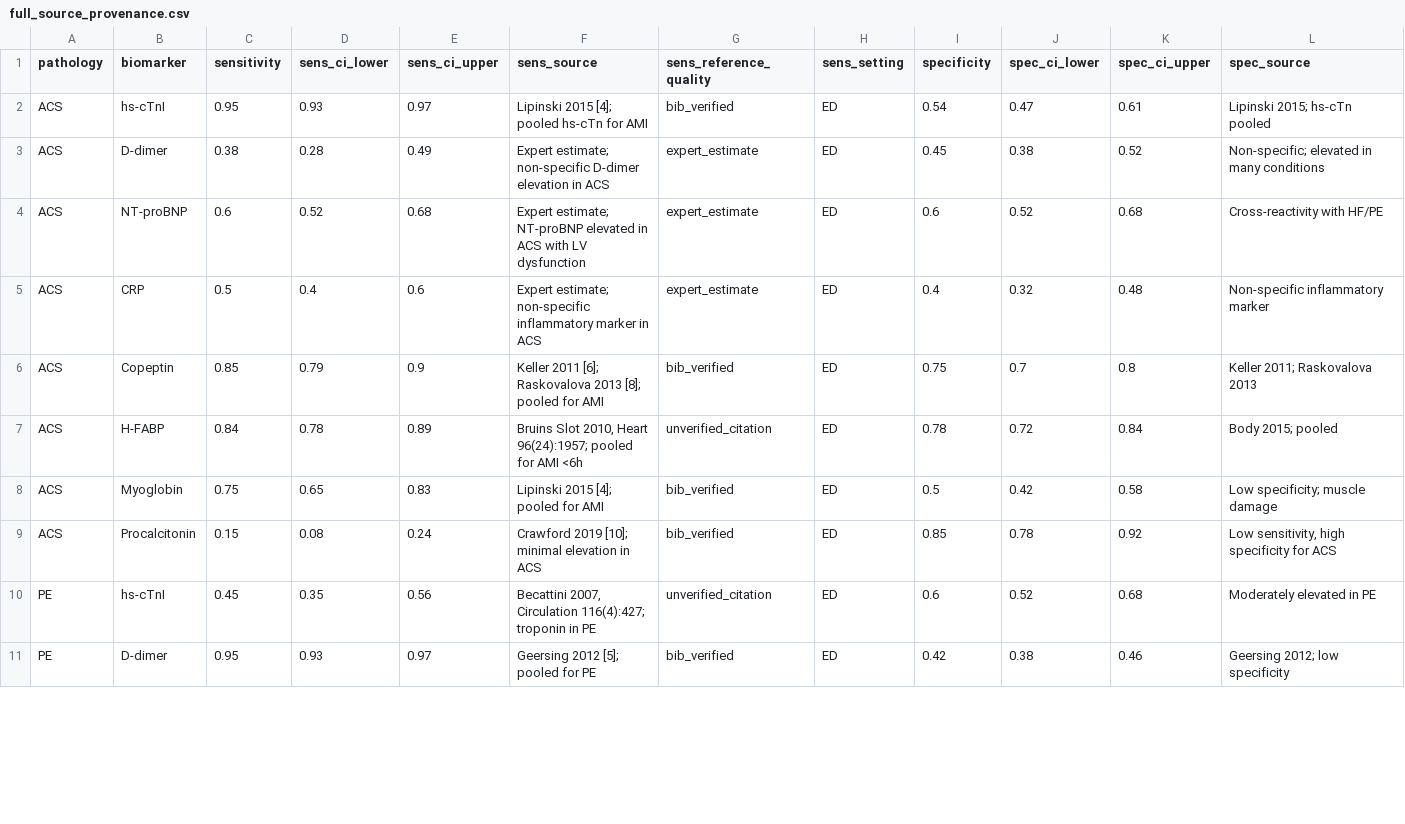
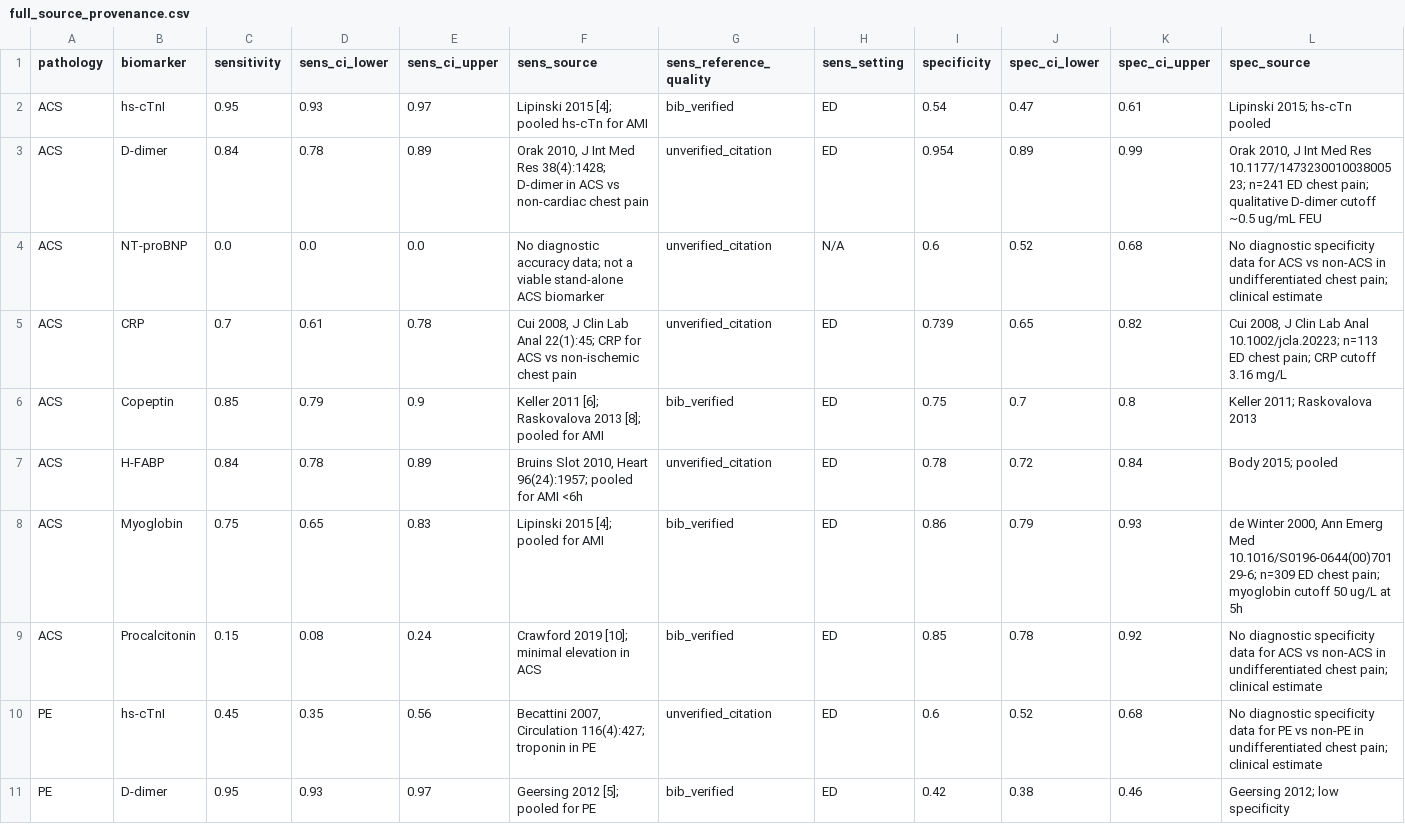
Before and after one commit to royerz2/PanDiagnosticCardiology, a CSV file: results/full_source_provenance.csv, drawn as a sheet; only a part is shown; the diff covers the shown part only; the diff names each change by its address in the sheet, - before the commit and + after, or states it on an @@ line.

Commit message:
Add tornado analysis and sensitivity analysis modules
- Introduced `sensitivity_analysis.py` for conducting parametric sensitivity analysis on clinical estimates.
- Implemented functions for building uncertain parameter catalogues, computing false positive cascades, and calculating incremental cost-effectiveness ratios (ICER).
- Added a tornado analysis function to evaluate the impact of uncertain parameters on false positive rates.
- Created a new CSV file `tornado_analysis.csv` to store results of the tornado analysis.
- Included detailed documentation and logging for better traceability and understanding of the analysis process.

```diff
--- a/results/full_source_provenance.csv
+++ b/results/full_source_provenance.csv
-C3 (sensitivity): 0.38
+C3 (sensitivity): 0.84
-D3 (sens_ci_lower): 0.28
+D3 (sens_ci_lower): 0.78
-E3 (sens_ci_upper): 0.49
+E3 (sens_ci_upper): 0.89
-F3 (sens_source): Expert estimate; non-specific D-dimer elevation in ACS
+F3 (sens_source): Orak 2010, J Int Med Res 38(4):1428; D-dimer in ACS vs non-cardiac chest pain
-G3:G5 (sens_reference_quality): expert_estimate
+G3:G5 (sens_reference_quality): unverified_citation
-I3 (specificity): 0.45
+I3 (specificity): 0.954
-J3 (spec_ci_lower): 0.38
+J3 (spec_ci_lower): 0.89
-K3 (spec_ci_upper): 0.52
+K3 (spec_ci_upper): 0.99
-L3 (spec_source): Non-specific; elevated in many conditions
+L3 (spec_source): Orak 2010, J Int Med Res 10.1177/147323001003800523; n=241 ED chest pain; qualitative D-dimer cutoff ~0.5 ug/mL FEU
-C4 (sensitivity): 0.6
+C4 (sensitivity): 0.0
-D4 (sens_ci_lower): 0.52
+D4 (sens_ci_lower): 0.0
-E4 (sens_ci_upper): 0.68
+E4 (sens_ci_upper): 0.0
-F4 (sens_source): Expert estimate; NT-proBNP elevated in ACS with LV dysfunction
+F4 (sens_source): No diagnostic accuracy data; not a viable stand-alone ACS biomarker
-H4 (sens_setting): ED
+H4 (sens_setting): N/A
-L4 (spec_source): Cross-reactivity with HF/PE
+L4 (spec_source): No diagnostic specificity data for ACS vs non-ACS in undifferentiated chest pain; clinical estimate
-C5 (sensitivity): 0.5
+C5 (sensitivity): 0.7
-D5 (sens_ci_lower): 0.4
+D5 (sens_ci_lower): 0.61
-E5 (sens_ci_upper): 0.6
+E5 (sens_ci_upper): 0.78
-F5 (sens_source): Expert estimate; non-specific inflammatory marker in ACS
+F5 (sens_source): Cui 2008, J Clin Lab Anal 22(1):45; CRP for ACS vs non-ischemic chest pain
-I5 (specificity): 0.4
+I5 (specificity): 0.739
-J5 (spec_ci_lower): 0.32
+J5 (spec_ci_lower): 0.65
-K5 (spec_ci_upper): 0.48
+K5 (spec_ci_upper): 0.82
-L5 (spec_source): Non-specific inflammatory marker
+L5 (spec_source): Cui 2008, J Clin Lab Anal 10.1002/jcla.20223; n=113 ED chest pain; CRP cutoff 3.16 mg/L
-I8 (specificity): 0.5
+I8 (specificity): 0.86
-J8 (spec_ci_lower): 0.42
+J8 (spec_ci_lower): 0.79
-K8 (spec_ci_upper): 0.58
+K8 (spec_ci_upper): 0.93
-L8 (spec_source): Low specificity; muscle damage
+L8 (spec_source): de Winter 2000, Ann Emerg Med 10.1016/S0196-0644(00)70129-6; n=309 ED chest pain; myoglobin cutoff 50 ug/L at 5h
-L9 (spec_source): Low sensitivity, high specificity for ACS
+L9 (spec_source): No diagnostic specificity data for ACS vs non-ACS in undifferentiated chest pain; clinical estimate
-L10 (spec_source): Moderately elevated in PE
+L10 (spec_source): No diagnostic specificity data for PE vs non-PE in undifferentiated chest pain; clinical estimate
```
Also changed, not shown: 154 edited cells elsewhere in this file, results/ablation.csv, results/approach_comparison.csv, 56 other files.
